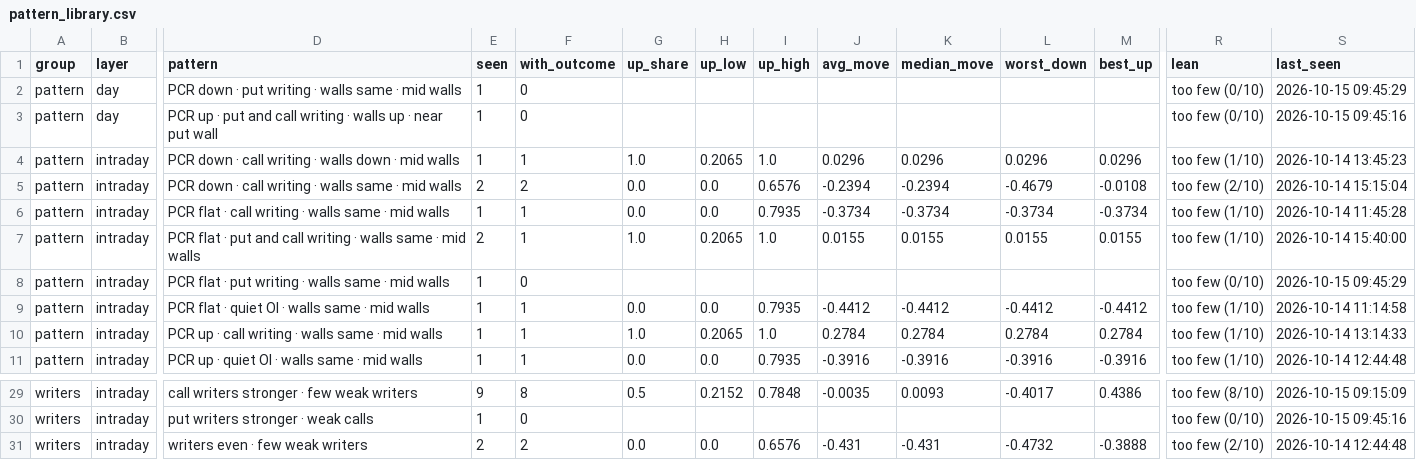
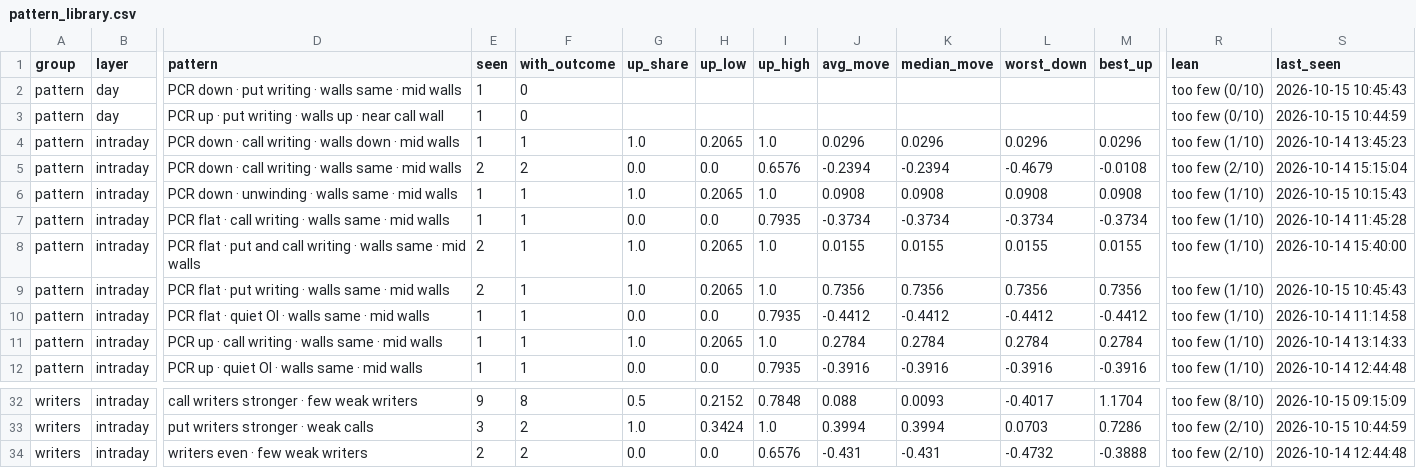
Before and after one commit to Parth1501/nse-swing-data, a CSV file: data/oc_learning/pattern_library.csv, drawn as a sheet; only a part is shown, gaps mark what is left out; addresses are those after the commit; rows hold the shown columns only; the diff covers the shown part only; the diff names each change by its address in the sheet, - before the commit and + after, or states it on an @@ line.

```diff
--- a/data/oc_learning/pattern_library.csv
+++ b/data/oc_learning/pattern_library.csv
-S2 (last_seen): 2026-10-15 09:45:29
+S2 (last_seen): 2026-10-15 10:45:43
-D3 (pattern): …· put and call writing · walls up · near put wall
+D3 (pattern): …· put writing · walls up · near call wall
-S3 (last_seen): 2026-10-15 09:45:16
+S3 (last_seen): 2026-10-15 10:44:59
+row 6: pattern | intraday | PCR down · unwinding · walls same · mid walls | 1 | 1 | 1.0 | 0.2065 | 1.0 | 0.0908 | 0.0908 | 0.0908 | 0.0908 | too few (1/10) | 2026-10-15 10:15:43
-E9 (seen): 1
+E9 (seen): 2
-F9 (with_outcome): 0
+F9 (with_outcome): 1
-G9 (up_share): (empty)
+G9 (up_share): 1.0
-H9 (up_low): (empty)
+H9 (up_low): 0.2065
-I9 (up_high): (empty)
+I9 (up_high): 1.0
-J9 (avg_move): (empty)
+J9 (avg_move): 0.7356
-K9 (median_move): (empty)
+K9 (median_move): 0.7356
-L9 (worst_down): (empty)
+L9 (worst_down): 0.7356
-M9 (best_up): (empty)
+M9 (best_up): 0.7356
-R9 (lean): too few (0/10)
+R9 (lean): too few (1/10)
-S9 (last_seen): 2026-10-15 09:45:29
+S9 (last_seen): 2026-10-15 10:45:43
-J32 (avg_move): -0.0035
+J32 (avg_move): 0.088
-M32 (best_up): 0.4386
+M32 (best_up): 1.1704
-E33 (seen): 1
+E33 (seen): 3
-F33 (with_outcome): 0
+F33 (with_outcome): 2
-G33 (up_share): (empty)
+G33 (up_share): 1.0
-H33 (up_low): (empty)
+H33 (up_low): 0.3424
-I33 (up_high): (empty)
+I33 (up_high): 1.0
-J33 (avg_move): (empty)
+J33 (avg_move): 0.3994
-K33 (median_move): (empty)
+K33 (median_move): 0.3994
-L33 (worst_down): (empty)
+L33 (worst_down): 0.0703
-M33 (best_up): (empty)
+M33 (best_up): 0.7286
-R33 (lean): too few (0/10)
+R33 (lean): too few (2/10)
-S33 (last_seen): 2026-10-15 09:45:16
+S33 (last_seen): 2026-10-15 10:44:59
```
Also changed, not shown: 2 added rows and 31 edited cells elsewhere in this file, data/oc_learning/pattern_log.csv, data/oc_learning/writers/2026-10-14.csv, 3 other files.
